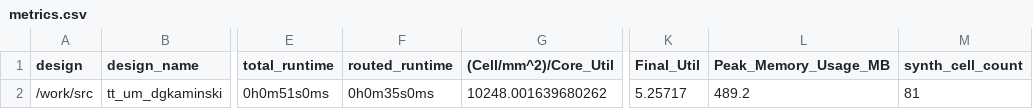
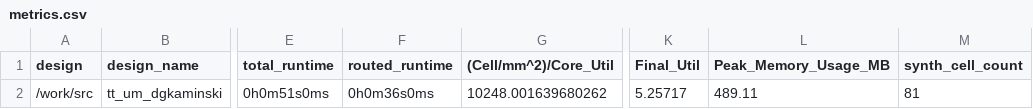
Before and after one commit to TinyTapeout/tinytapeout-06, a CSV file: projects/tt_um_dgkaminski/stats/metrics.csv, drawn as a sheet; only a part is shown, gaps mark what is left out; the diff names each change by its address in the sheet, - before the commit and + after, or states it on an @@ line.

Commit message:
feat: update project tt_um_dgkaminski from dgkaminski/tto6-submission
Commit: 775e124468f88ca72b5277bd402ab9832f296187
Workflow: https://github.com/dgkaminski/tto6-submission/actions/runs/8746736738

```diff
--- a/projects/tt_um_dgkaminski/stats/metrics.csv
+++ b/projects/tt_um_dgkaminski/stats/metrics.csv
-F2 (routed_runtime): 0h0m35s0ms
+F2 (routed_runtime): 0h0m36s0ms
-L2 (Peak_Memory_Usage_MB): 489.2
+L2 (Peak_Memory_Usage_MB): 489.11
```
Also changed, not shown: 3 other files.
